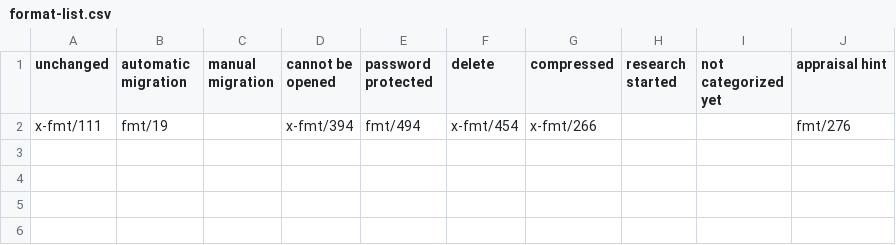
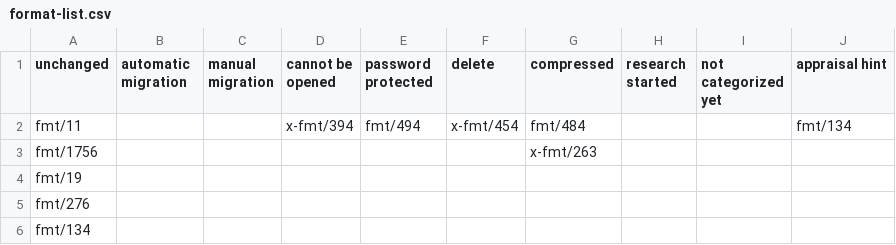
Before and after one commit to awaldlza/pre-ingest-scripts, a CSV file: format-list.csv, drawn as a sheet.

Commit message:
updated format-list.csv and README

```diff
--- a/format-list.csv
+++ b/format-list.csv
@@ -1,2 +1,6 @@
 "unchanged","automatic migration","manual migration","cannot be opened","password protected","delete","compressed","research started","not categorized yet","appraisal hint"
-"x-fmt/111","fmt/19",,"x-fmt/394","fmt/494","x-fmt/454","x-fmt/266",,,"fmt/276"
+"fmt/11",,,"x-fmt/394","fmt/494","x-fmt/454","fmt/484",,,"fmt/134"
+"fmt/1756",,,,,,"x-fmt/263",,,
+"fmt/19",,,,,,,,,
+"fmt/276",,,,,,,,,
+"fmt/134",,,,,,,,,
```
Also changed, not shown: 2 other files.
